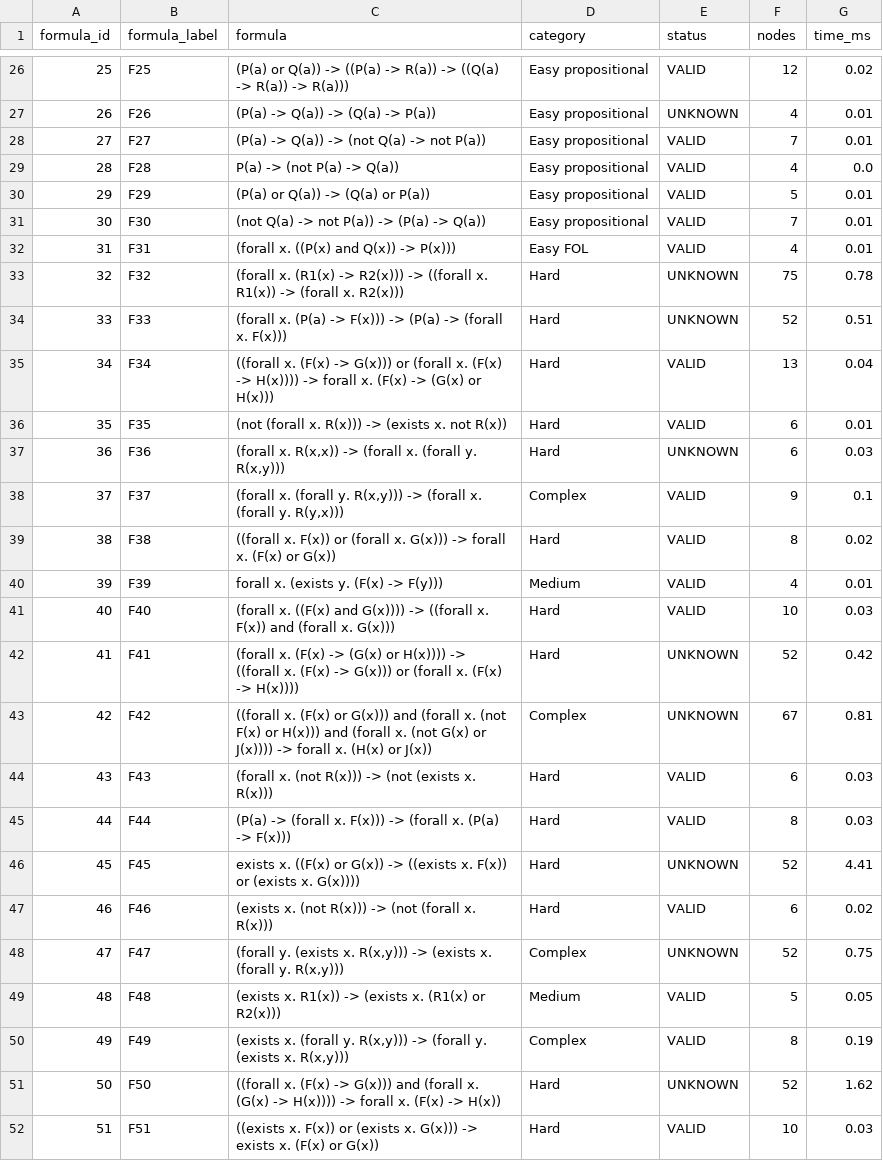
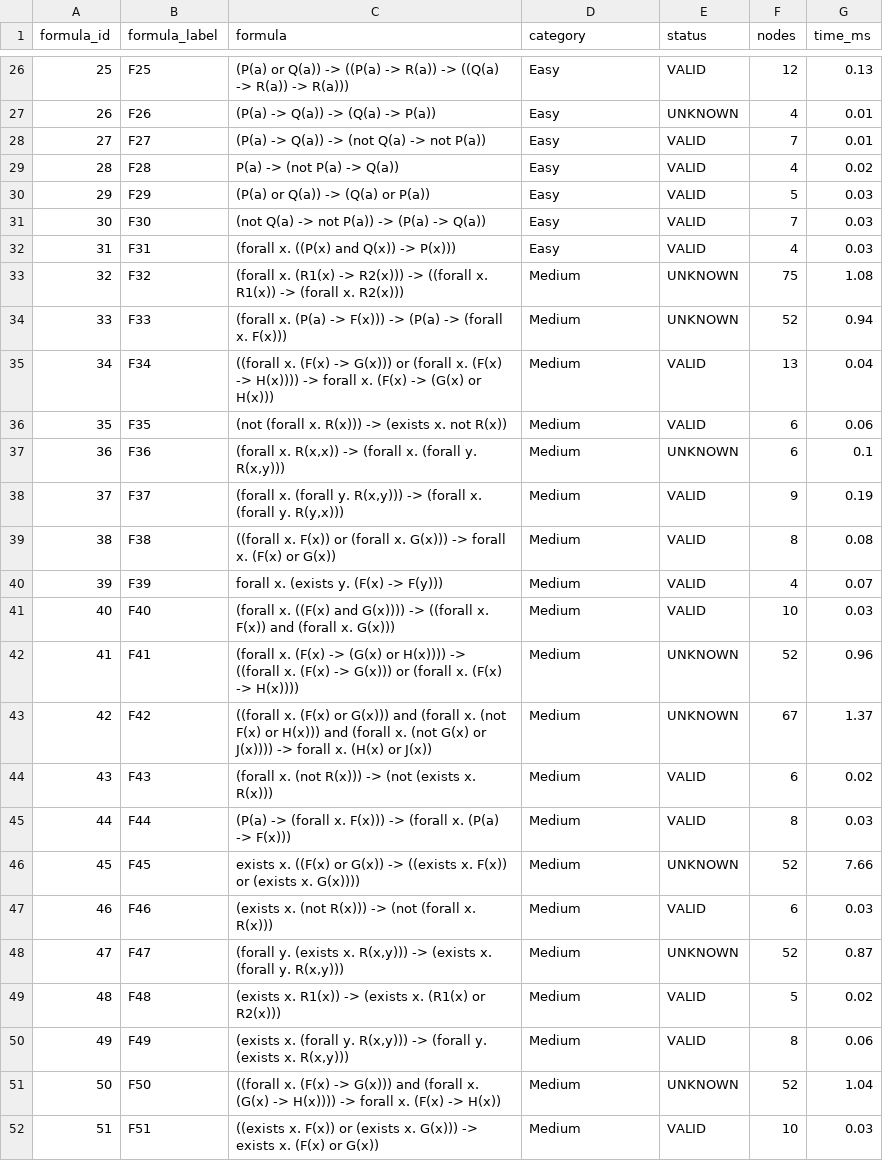
Before and after one commit to jindal-kashni/LogicAndAutomaticReasoning-A1, a CSV file: results/baseline_results.csv, drawn as a sheet; only a part is shown, gaps mark what is left out; the diff covers the shown part only.

```diff
--- a/results/baseline_results.csv
+++ b/results/baseline_results.csv
@@ -26,27 +26,27 @@ formula_id,formula_label,formula,category,status,nodes,time_ms
-25,F25,(P(a) or Q(a)) -> ((P(a) -> R(a)) -> ((Q(a) -> R(a)) -> R(a))),Easy propositional,VALID,12,0.02
-26,F26,(P(a) -> Q(a)) -> (Q(a) -> P(a)),Easy propositional,UNKNOWN,4,0.01
-27,F27,(P(a) -> Q(a)) -> (not Q(a) -> not P(a)),Easy propositional,VALID,7,0.01
-28,F28,P(a) -> (not P(a) -> Q(a)),Easy propositional,VALID,4,0.0
-29,F29,(P(a) or Q(a)) -> (Q(a) or P(a)),Easy propositional,VALID,5,0.01
-30,F30,(not Q(a) -> not P(a)) -> (P(a) -> Q(a)),Easy propositional,VALID,7,0.01
-31,F31,(forall x. ((P(x) and Q(x)) -> P(x))),Easy FOL,VALID,4,0.01
-32,F32,(forall x. (R1(x) -> R2(x))) -> ((forall x. R1(x)) -> (forall x. R2(x))),Hard,UNKNOWN,75,0.78
-33,F33,(forall x. (P(a) -> F(x))) -> (P(a) -> (forall x. F(x))),Hard,UNKNOWN,52,0.51
-34,F34,((forall x. (F(x) -> G(x))) or (forall x. (F(x) -> H(x)))) -> forall x. (F(x) -> (G(x) or H(x))),Hard,VALID,13,0.04
-35,F35,(not (forall x. R(x))) -> (exists x. not R(x)),Hard,VALID,6,0.01
-36,F36,"(forall x. R(x,x)) -> (forall x. (forall y. R(x,y)))",Hard,UNKNOWN,6,0.03
-37,F37,"(forall x. (forall y. R(x,y))) -> (forall x. (forall y. R(y,x)))",Complex,VALID,9,0.1
-38,F38,((forall x. F(x)) or (forall x. G(x))) -> forall x. (F(x) or G(x)),Hard,VALID,8,0.02
-39,F39,forall x. (exists y. (F(x) -> F(y))),Medium,VALID,4,0.01
-40,F40,(forall x. ((F(x) and G(x)))) -> ((forall x. F(x)) and (forall x. G(x))),Hard,VALID,10,0.03
-41,F41,(forall x. (F(x) -> (G(x) or H(x)))) -> ((forall x. (F(x) -> G(x))) or (forall x. (F(x) -> H(x)))),Hard,UNKNOWN,52,0.42
-42,F42,((forall x. (F(x) or G(x))) and (forall x. (not F(x) or H(x))) and (forall x. (not G(x) or J(x)))) -> forall x. (H(x) or J(x)),Complex,UNKNOWN,67,0.81
-43,F43,(forall x. (not R(x))) -> (not (exists x. R(x))),Hard,VALID,6,0.03
-44,F44,(P(a) -> (forall x. F(x))) -> (forall x. (P(a) -> F(x))),Hard,VALID,8,0.03
-45,F45,exists x. ((F(x) or G(x)) -> ((exists x. F(x)) or (exists x. G(x)))),Hard,UNKNOWN,52,4.41
-46,F46,(exists x. (not R(x))) -> (not (forall x. R(x))),Hard,VALID,6,0.02
-47,F47,"(forall y. (exists x. R(x,y))) -> (exists x. (forall y. R(x,y)))",Complex,UNKNOWN,52,0.75
-48,F48,(exists x. R1(x)) -> (exists x. (R1(x) or R2(x))),Medium,VALID,5,0.05
-49,F49,"(exists x. (forall y. R(x,y))) -> (forall y. (exists x. R(x,y)))",Complex,VALID,8,0.19
-50,F50,((forall x. (F(x) -> G(x))) and (forall x. (G(x) -> H(x)))) -> forall x. (F(x) -> H(x)),Hard,UNKNOWN,52,1.62
-51,F51,((exists x. F(x)) or (exists x. G(x))) -> exists x. (F(x) or G(x)),Hard,VALID,10,0.03
+25,F25,(P(a) or Q(a)) -> ((P(a) -> R(a)) -> ((Q(a) -> R(a)) -> R(a))),Easy,VALID,12,0.13
+26,F26,(P(a) -> Q(a)) -> (Q(a) -> P(a)),Easy,UNKNOWN,4,0.01
+27,F27,(P(a) -> Q(a)) -> (not Q(a) -> not P(a)),Easy,VALID,7,0.01
+28,F28,P(a) -> (not P(a) -> Q(a)),Easy,VALID,4,0.02
+29,F29,(P(a) or Q(a)) -> (Q(a) or P(a)),Easy,VALID,5,0.03
+30,F30,(not Q(a) -> not P(a)) -> (P(a) -> Q(a)),Easy,VALID,7,0.03
+31,F31,(forall x. ((P(x) and Q(x)) -> P(x))),Easy,VALID,4,0.03
+32,F32,(forall x. (R1(x) -> R2(x))) -> ((forall x. R1(x)) -> (forall x. R2(x))),Medium,UNKNOWN,75,1.08
+33,F33,(forall x. (P(a) -> F(x))) -> (P(a) -> (forall x. F(x))),Medium,UNKNOWN,52,0.94
+34,F34,((forall x. (F(x) -> G(x))) or (forall x. (F(x) -> H(x)))) -> forall x. (F(x) -> (G(x) or H(x))),Medium,VALID,13,0.04
+35,F35,(not (forall x. R(x))) -> (exists x. not R(x)),Medium,VALID,6,0.06
+36,F36,"(forall x. R(x,x)) -> (forall x. (forall y. R(x,y)))",Medium,UNKNOWN,6,0.1
+37,F37,"(forall x. (forall y. R(x,y))) -> (forall x. (forall y. R(y,x)))",Medium,VALID,9,0.19
+38,F38,((forall x. F(x)) or (forall x. G(x))) -> forall x. (F(x) or G(x)),Medium,VALID,8,0.08
+39,F39,forall x. (exists y. (F(x) -> F(y))),Medium,VALID,4,0.07
+40,F40,(forall x. ((F(x) and G(x)))) -> ((forall x. F(x)) and (forall x. G(x))),Medium,VALID,10,0.03
+41,F41,(forall x. (F(x) -> (G(x) or H(x)))) -> ((forall x. (F(x) -> G(x))) or (forall x. (F(x) -> H(x)))),Medium,UNKNOWN,52,0.96
+42,F42,((forall x. (F(x) or G(x))) and (forall x. (not F(x) or H(x))) and (forall x. (not G(x) or J(x)))) -> forall x. (H(x) or J(x)),Medium,UNKNOWN,67,1.37
+43,F43,(forall x. (not R(x))) -> (not (exists x. R(x))),Medium,VALID,6,0.02
+44,F44,(P(a) -> (forall x. F(x))) -> (forall x. (P(a) -> F(x))),Medium,VALID,8,0.03
+45,F45,exists x. ((F(x) or G(x)) -> ((exists x. F(x)) or (exists x. G(x)))),Medium,UNKNOWN,52,7.66
+46,F46,(exists x. (not R(x))) -> (not (forall x. R(x))),Medium,VALID,6,0.03
+47,F47,"(forall y. (exists x. R(x,y))) -> (exists x. (forall y. R(x,y)))",Medium,UNKNOWN,52,0.87
+48,F48,(exists x. R1(x)) -> (exists x. (R1(x) or R2(x))),Medium,VALID,5,0.02
+49,F49,"(exists x. (forall y. R(x,y))) -> (forall y. (exists x. R(x,y)))",Medium,VALID,8,0.06
+50,F50,((forall x. (F(x) -> G(x))) and (forall x. (G(x) -> H(x)))) -> forall x. (F(x) -> H(x)),Medium,UNKNOWN,52,1.04
+51,F51,((exists x. F(x)) or (exists x. G(x))) -> exists x. (F(x) or G(x)),Medium,VALID,10,0.03
```
Also changed, not shown: 142 edited cells elsewhere in this file, results/improved_results.csv, 9 other files.
